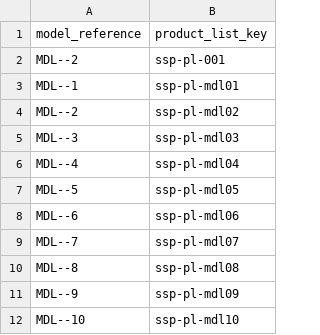
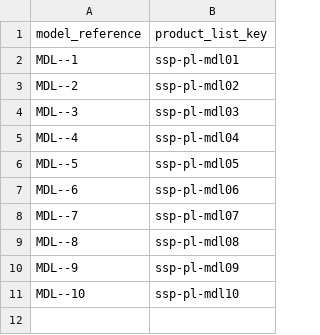
Before and after one commit to ishakuta/b2b-demo-marketplace, a CSV file: data/import/common/common/ssp_model_product_list.csv, drawn as a sheet.

```diff
--- a/data/import/common/common/ssp_model_product_list.csv
+++ b/data/import/common/common/ssp_model_product_list.csv
@@ -1,3 +1,2 @@
 model_reference,product_list_key
-MDL--2,ssp-pl-001
 MDL--1,ssp-pl-mdl01
```
Also changed, not shown: data/import/common/AT/product_price.csv, data/import/common/common/marketplace/merchant_product_offer.csv, 12 other files.
